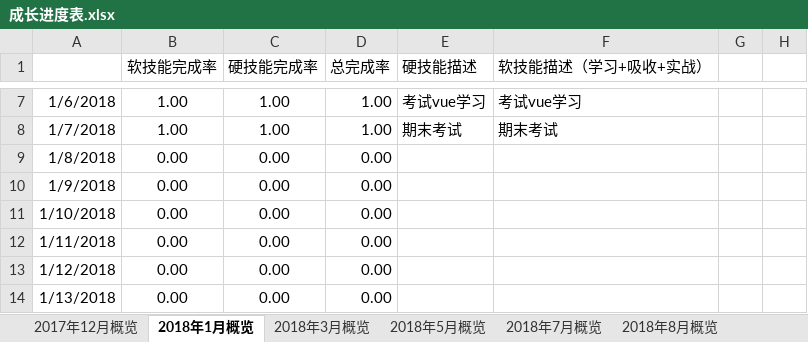
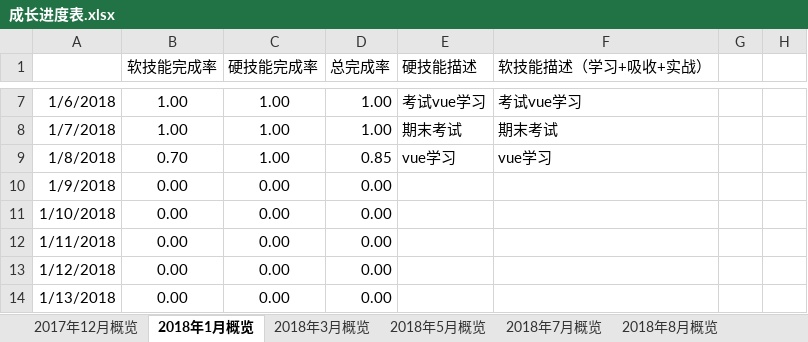
Before and after one commit to jiankeliu5/doc, an Excel workbook: 提升/成长进度表.xlsx, sheet 2018年1月概览, drawn as a sheet; only a part is shown, gaps mark what is left out; values as stored, in another font and other column widths than the file's, no borders; charts and pictures not drawn; the diff names each change by its address in the sheet, - before the commit and + after, or states it on an @@ line.

Commit message:
完善成长进度表

```diff
--- a/提升/成长进度表.xlsx (sheet 2018年1月概览)
+++ b/提升/成长进度表.xlsx (sheet 2018年1月概览)
-B9 (软技能完成率): 0.00
+B9 (软技能完成率): 0.70
-C9 (硬技能完成率): 0.00
+C9 (硬技能完成率): 1.00
-D9 (总完成率): 0.00
+D9 (总完成率): 0.85
-E9 (硬技能描述): (empty)
+E9 (硬技能描述): vue学习
-F9 (软技能描述（学习+吸收+实战）): (empty)
+F9 (软技能描述（学习+吸收+实战）): vue学习
```
Also changed, not shown: charts or pictures.
